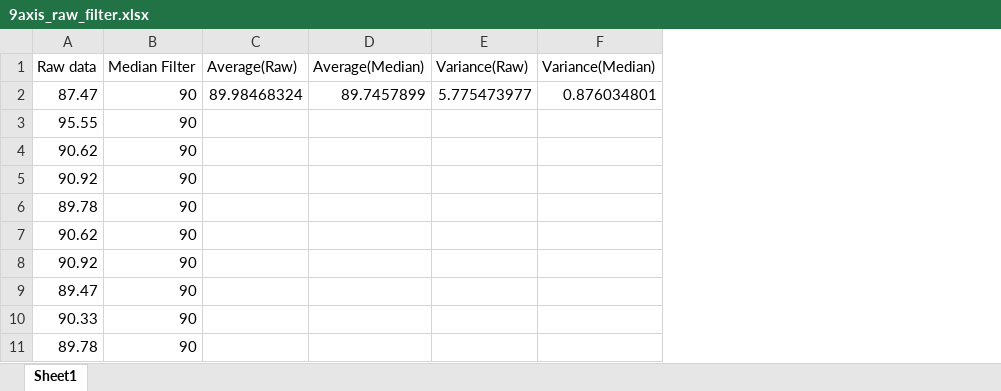
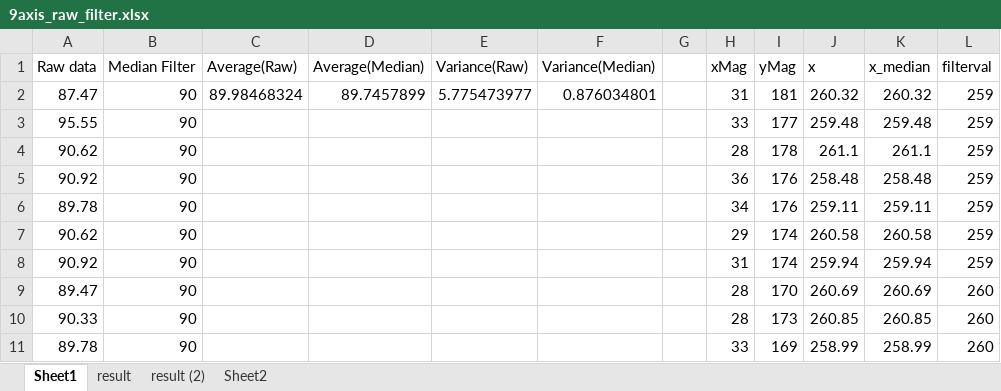
Before and after one commit to SLSSD2022/BRAVE, an Excel workbook: 1 Component/9axis/angle_calculation_median/9axis_raw_filter.xlsx, sheet Sheet1, drawn as a sheet; only a part is shown; values as stored, in another font and other column widths than the file's, no borders; charts and pictures not drawn; the diff names each change by its address in the sheet, - before the commit and + after, or states it on an @@ line.

```diff
--- a/1 Component/9axis/angle_calculation_median/9axis_raw_filter.xlsx (sheet Sheet1)
+++ b/1 Component/9axis/angle_calculation_median/9axis_raw_filter.xlsx (sheet Sheet1)
+sheet tab: result
+sheet tab: result (2)
+sheet tab: Sheet2
+column G, empty
+column H (xMag), rows 2-11: 31 | 33 | 28 | 36 | 34 | 29 | 31 | 28 | 28 | 33
+column I (yMag), rows 2-11: 181 | 177 | 178 | 176 | 176 | 174 | 174 | 170 | 173 | 169
+column J (x), rows 2-11: 260.32 | 259.48 | 261.1 | 258.48 | 259.11 | 260.58 | 259.94 | 260.69 | 260.85 | 258.99
+column K (x_median), rows 2-11: 260.32 | 259.48 | 261.1 | 258.48 | 259.11 | 260.58 | 259.94 | 260.69 | 260.85 | 258.99
+column L (filterval), rows 2-11: 259 | 259 | 259 | 259 | 259 | 259 | 259 | 260 | 260 | 260
```
Also changed, not shown: charts or pictures, 1 other file.
